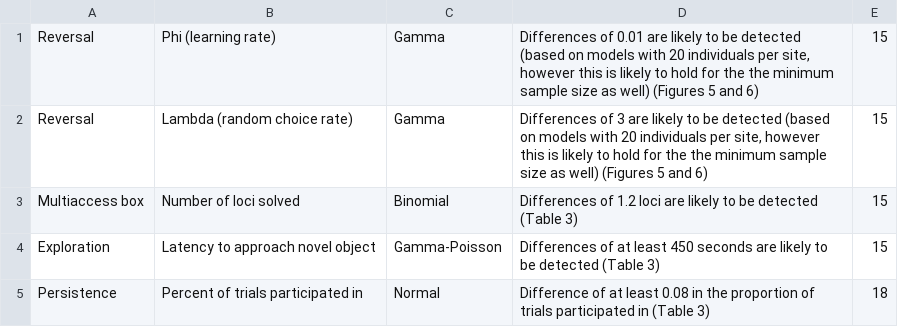
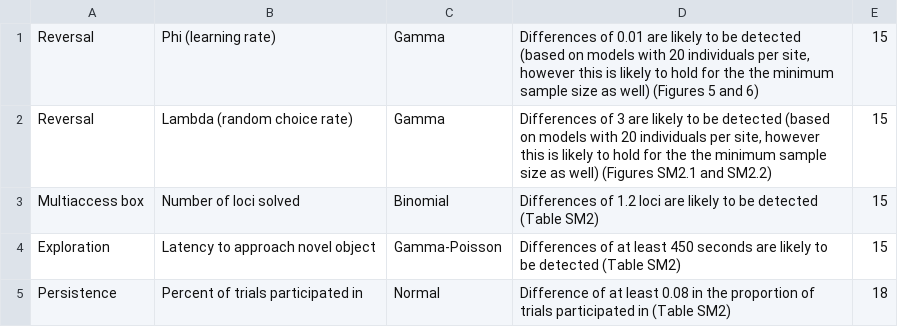
Before and after one commit to corinalogan/grackles, a CSV file: Files/Preregistrations/gxpopbehaviorhabitat_TableMinSampleSize.csv, drawn as a sheet.

Commit message:
updated knb data citation, formatting for pdf

```diff
--- a/Files/Preregistrations/gxpopbehaviorhabitat_TableMinSampleSize.csv
+++ b/Files/Preregistrations/gxpopbehaviorhabitat_TableMinSampleSize.csv
@@ -1,5 +1,5 @@
 Reversal,Phi (learning rate),Gamma,"Differences of 0.01 are likely to be detected (based on models with 20 individuals per site, however this is likely to hold for the the minimum sample size as well) (Figures 5 and 6)",15
-Reversal,Lambda (random choice rate),Gamma,"Differences of 3 are likely to be detected (based on models with 20 individuals per site, however this is likely to hold for the the minimum sample size as well) (Figures 5 and 6)",15
-Multiaccess box,Number of loci solved,Binomial,Differences of 1.2 loci are likely to be detected (Table 3),15
-Exploration,Latency to approach novel object,Gamma-Poisson,Differences of at least 450 seconds are likely to be detected (Table 3),15
-Persistence,Percent of trials participated in,Normal,Difference of at least 0.08 in the proportion of trials participated in (Table 3),18
+Reversal,Lambda (random choice rate),Gamma,"Differences of 3 are likely to be detected (based on models with 20 individuals per site, however this is likely to hold for the the minimum sample size as well) (Figures SM2.1 and SM2.2)",15
+Multiaccess box,Number of loci solved,Binomial,Differences of 1.2 loci are likely to be detected (Table SM2),15
+Exploration,Latency to approach novel object,Gamma-Poisson,Differences of at least 450 seconds are likely to be detected (Table SM2),15
+Persistence,Percent of trials participated in,Normal,Difference of at least 0.08 in the proportion of trials participated in (Table SM2),18
```
Also changed, not shown: 3 other files.
